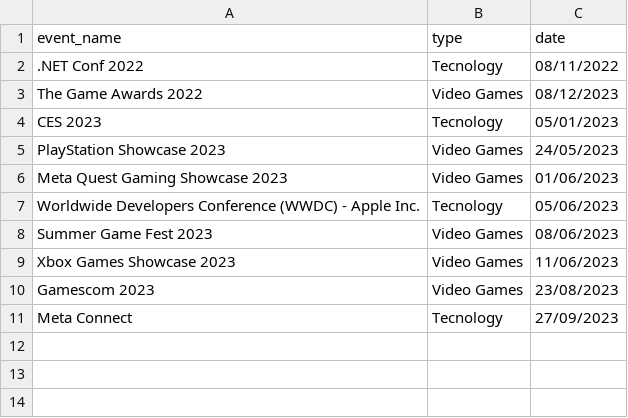
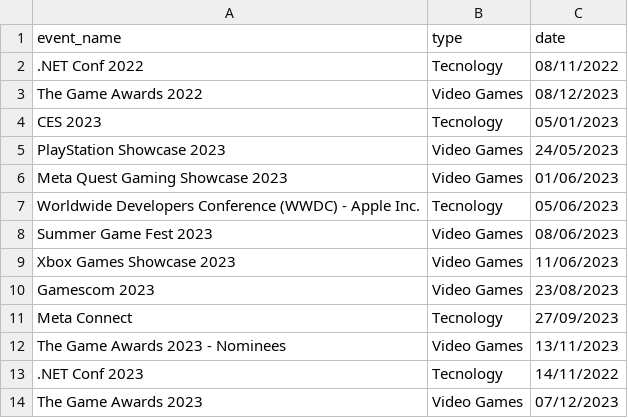
Before and after one commit to andredarcie/my-life-data, a CSV file: data/events/events_to_watch.csv, drawn as a sheet; the diff names each change by its address in the sheet, - before the commit and + after, or states it on an @@ line.

Commit message:
Update events_to_watch.csv

```diff
--- a/data/events/events_to_watch.csv
+++ b/data/events/events_to_watch.csv
+row 12: The Game Awards 2023 - Nominees | Video Games | 13/11/2023
+row 13: .NET Conf 2023 | Tecnology | 14/11/2022
+row 14: The Game Awards 2023 | Video Games | 07/12/2023
```
